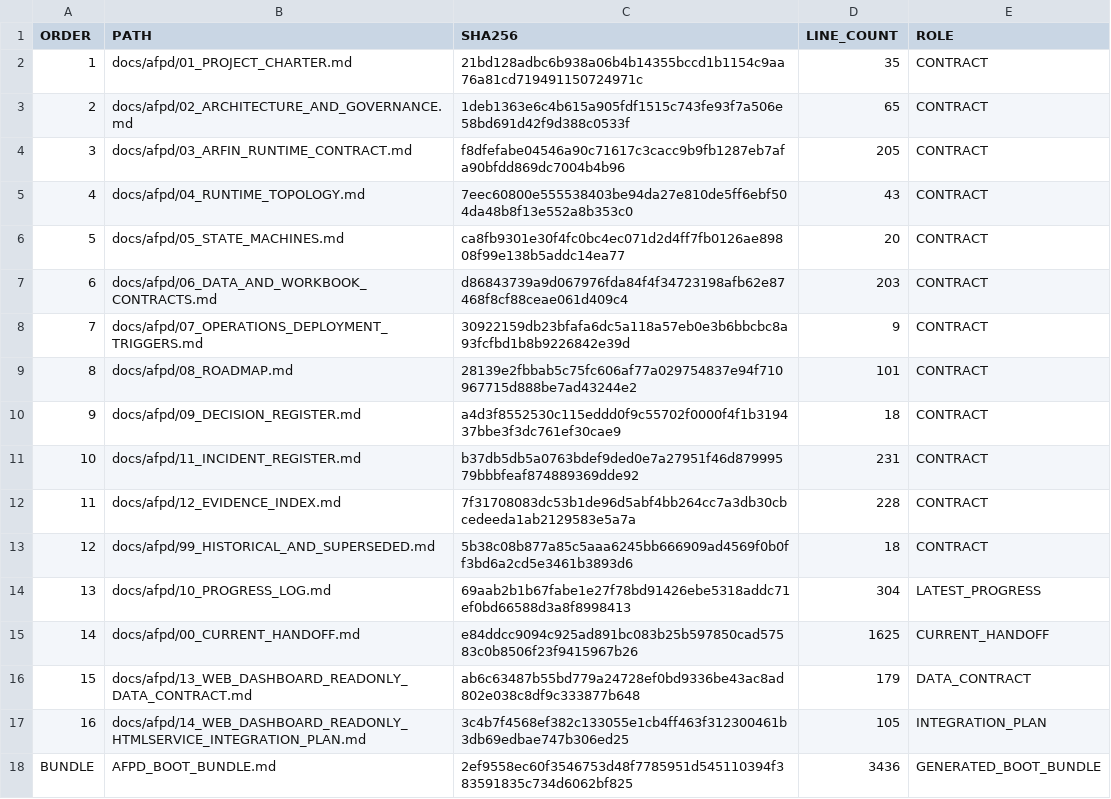
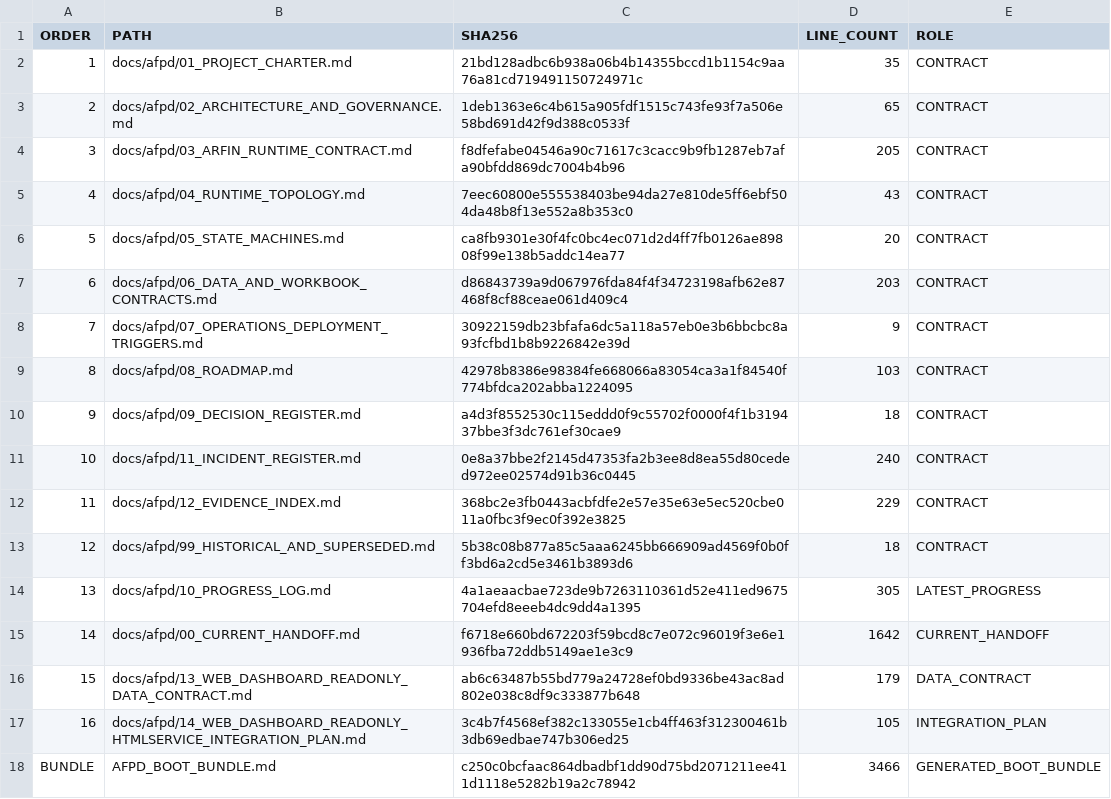
Before and after one commit to progamer6918/airo-second-brain, a TSV file: docs/afpd/AFPD_BOOT_MANIFEST.tsv, drawn as a sheet.

```diff
--- a/docs/afpd/AFPD_BOOT_MANIFEST.tsv
+++ b/docs/afpd/AFPD_BOOT_MANIFEST.tsv
@@ -8,11 +8,11 @@ ORDER	PATH	SHA256	LINE_COUNT	ROLE
 7	docs/afpd/07_OPERATIONS_DEPLOYMENT_TRIGGERS.md	30922159db23bfafa6dc5a118a57eb0e3b6bbcbc8a93fcfbd1b8b9226842e39d	9	CONTRACT
-8	docs/afpd/08_ROADMAP.md	28139e2fbbab5c75fc606af77a029754837e94f710967715d888be7ad43244e2	101	CONTRACT
+8	docs/afpd/08_ROADMAP.md	42978b8386e98384fe668066a83054ca3a1f84540f774bfdca202abba1224095	103	CONTRACT
 9	docs/afpd/09_DECISION_REGISTER.md	a4d3f8552530c115eddd0f9c55702f0000f4f1b319437bbe3f3dc761ef30cae9	18	CONTRACT
-10	docs/afpd/11_INCIDENT_REGISTER.md	b37db5db5a0763bdef9ded0e7a27951f46d87999579bbbfeaf874889369dde92	231	CONTRACT
-11	docs/afpd/12_EVIDENCE_INDEX.md	7f31708083dc53b1de96d5abf4bb264cc7a3db30cbcedeeda1ab2129583e5a7a	228	CONTRACT
+10	docs/afpd/11_INCIDENT_REGISTER.md	0e8a37bbe2f2145d47353fa2b3ee8d8ea55d80ceded972ee02574d91b36c0445	240	CONTRACT
+11	docs/afpd/12_EVIDENCE_INDEX.md	368bc2e3fb0443acbfdfe2e57e35e63e5ec520cbe011a0fbc3f9ec0f392e3825	229	CONTRACT
 12	docs/afpd/99_HISTORICAL_AND_SUPERSEDED.md	5b38c08b877a85c5aaa6245bb666909ad4569f0b0ff3bd6a2cd5e3461b3893d6	18	CONTRACT
-13	docs/afpd/10_PROGRESS_LOG.md	69aab2b1b67fabe1e27f78bd91426ebe5318addc71ef0bd66588d3a8f8998413	304	LATEST_PROGRESS
-14	docs/afpd/00_CURRENT_HANDOFF.md	e84ddcc9094c925ad891bc083b25b597850cad57583c0b8506f23f9415967b26	1625	CURRENT_HANDOFF
+13	docs/afpd/10_PROGRESS_LOG.md	4a1aeaacbae723de9b7263110361d52e411ed9675704efd8eeeb4dc9dd4a1395	305	LATEST_PROGRESS
+14	docs/afpd/00_CURRENT_HANDOFF.md	f6718e660bd672203f59bcd8c7e072c96019f3e6e1936fba72ddb5149ae1e3c9	1642	CURRENT_HANDOFF
 15	docs/afpd/13_WEB_DASHBOARD_READONLY_DATA_CONTRACT.md	ab6c63487b55bd779a24728ef0bd9336be43ac8ad802e038c8df9c333877b648	179	DATA_CONTRACT
 16	docs/afpd/14_WEB_DASHBOARD_READONLY_HTMLSERVICE_INTEGRATION_PLAN.md	3c4b7f4568ef382c133055e1cb4ff463f312300461b3db69edbae747b306ed25	105	INTEGRATION_PLAN
-BUNDLE	AFPD_BOOT_BUNDLE.md	2ef9558ec60f3546753d48f7785951d545110394f383591835c734d6062bf825	3436	GENERATED_BOOT_BUNDLE
+BUNDLE	AFPD_BOOT_BUNDLE.md	c250c0bcfaac864dbadbf1dd90d75bd2071211ee411d1118e5282b19a2c78942	3466	GENERATED_BOOT_BUNDLE
```
Also changed, not shown: 10 other files.
